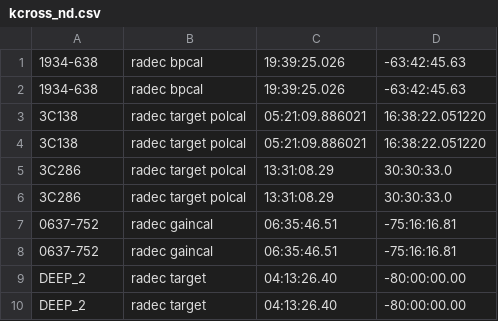
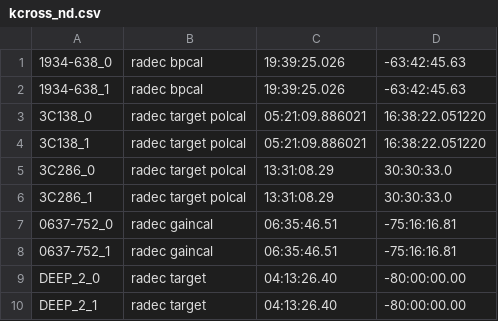
Before and after one commit to ska-sa/katsdpscripts, a CSV file: AR1/catalogues/kcross_nd.csv, drawn as a sheet.

Commit message:
Gave rows different names so they will be observed as different tracks (for the same object, each twice)

```diff
--- a/AR1/catalogues/kcross_nd.csv
+++ b/AR1/catalogues/kcross_nd.csv
@@ -1,10 +1,10 @@
-1934-638, radec bpcal, 19:39:25.026, -63:42:45.63
-1934-638, radec bpcal, 19:39:25.026, -63:42:45.63
-3C138, radec target polcal, 05:21:09.886021, 16:38:22.051220
-3C138, radec target polcal, 05:21:09.886021, 16:38:22.051220
-3C286, radec target polcal, 13:31:08.29, 30:30:33.0
-3C286, radec target polcal, 13:31:08.29, 30:30:33.0
-0637-752, radec gaincal, 06:35:46.51, -75:16:16.81
-0637-752, radec gaincal, 06:35:46.51, -75:16:16.81
-DEEP_2, radec target, 04:13:26.40, -80:00:00.00
-DEEP_2, radec target, 04:13:26.40, -80:00:00.00
+1934-638_0, radec bpcal, 19:39:25.026, -63:42:45.63
+1934-638_1, radec bpcal, 19:39:25.026, -63:42:45.63
+3C138_0, radec target polcal, 05:21:09.886021, 16:38:22.051220
+3C138_1, radec target polcal, 05:21:09.886021, 16:38:22.051220
+3C286_0, radec target polcal, 13:31:08.29, 30:30:33.0
+3C286_1, radec target polcal, 13:31:08.29, 30:30:33.0
+0637-752_0, radec gaincal, 06:35:46.51, -75:16:16.81
+0637-752_1, radec gaincal, 06:35:46.51, -75:16:16.81
+DEEP_2_0, radec target, 04:13:26.40, -80:00:00.00
+DEEP_2_1, radec target, 04:13:26.40, -80:00:00.00
```
